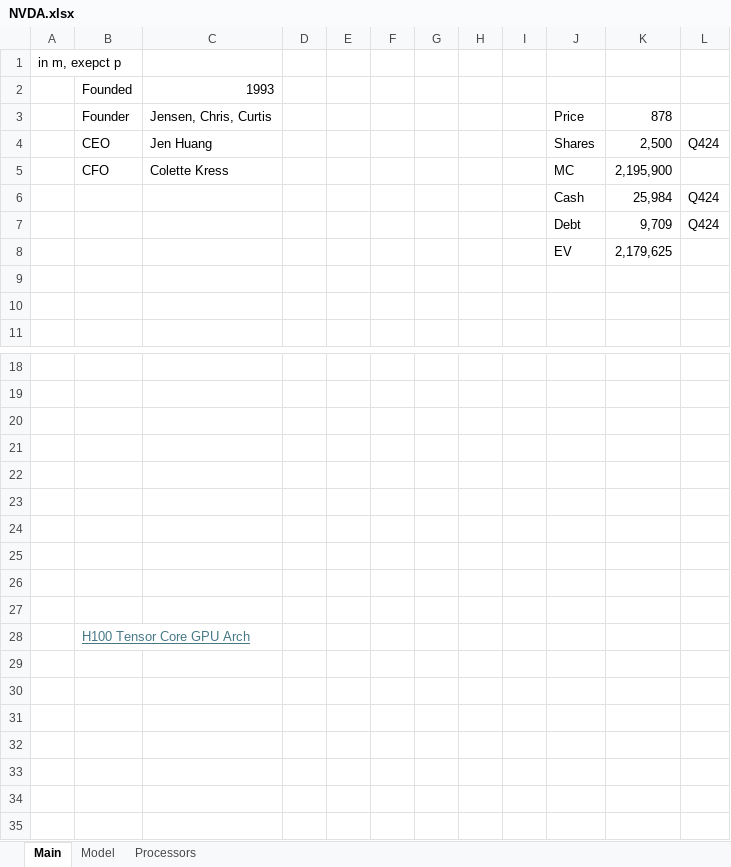
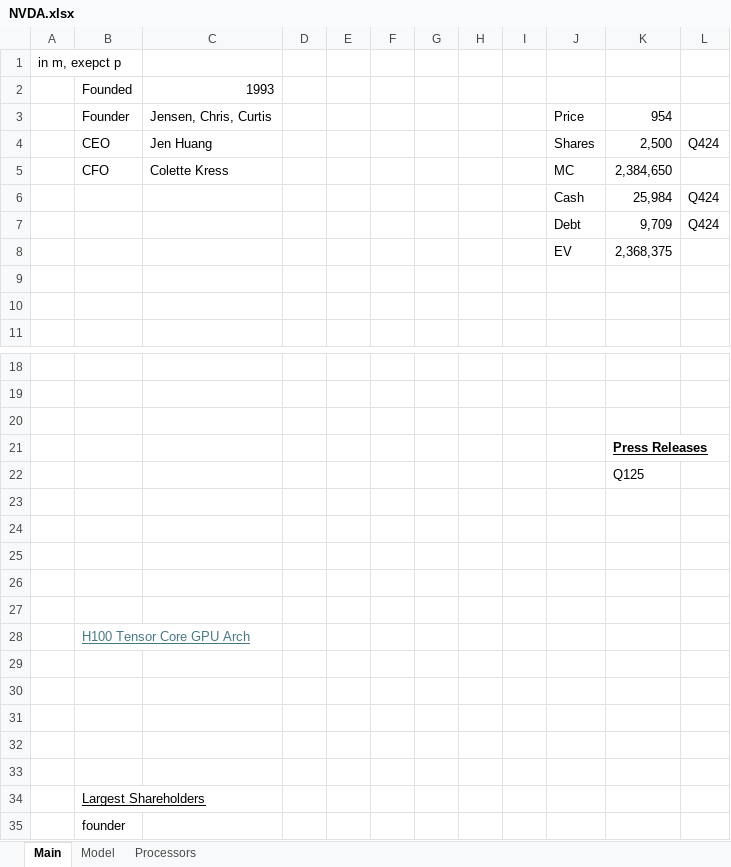
Before and after one commit to jameelbrannon/EquityResearch, an Excel workbook: NVDA.xlsx, sheet Main, drawn as a sheet; only a part is shown, gaps mark what is left out; values as stored, in another font and other column widths than the file's, no borders; the diff names each change by its address in the sheet, - before the commit and + after, or states it on an @@ line.

```diff
--- a/NVDA.xlsx (sheet Main)
+++ b/NVDA.xlsx (sheet Main)
-K3: 878
+K3: 954
-K5: 2,195,900
+K5: 2,384,650
-K8: 2,179,625
+K8: 2,368,375
-K21: (empty)
+K21: Press Releases
-K22: (empty)
+K22: Q125
+row 29: (empty)
+row 30: (empty)
+row 31: (empty)
+row 32: (empty)
+row 33: (empty)
+row 34:  | Largest Shareholders
+row 35:  | founder
```
Also changed, not shown: sheet Model.
